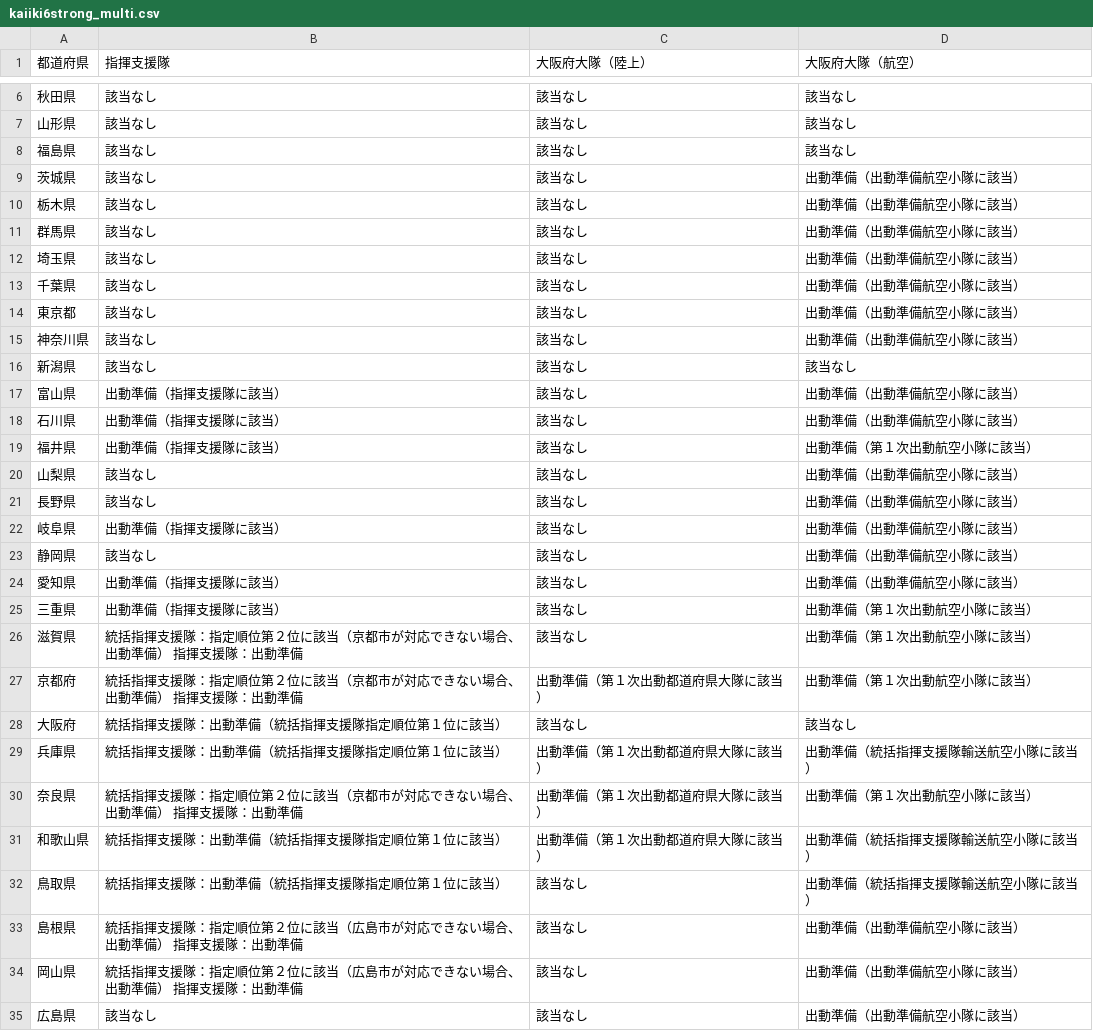
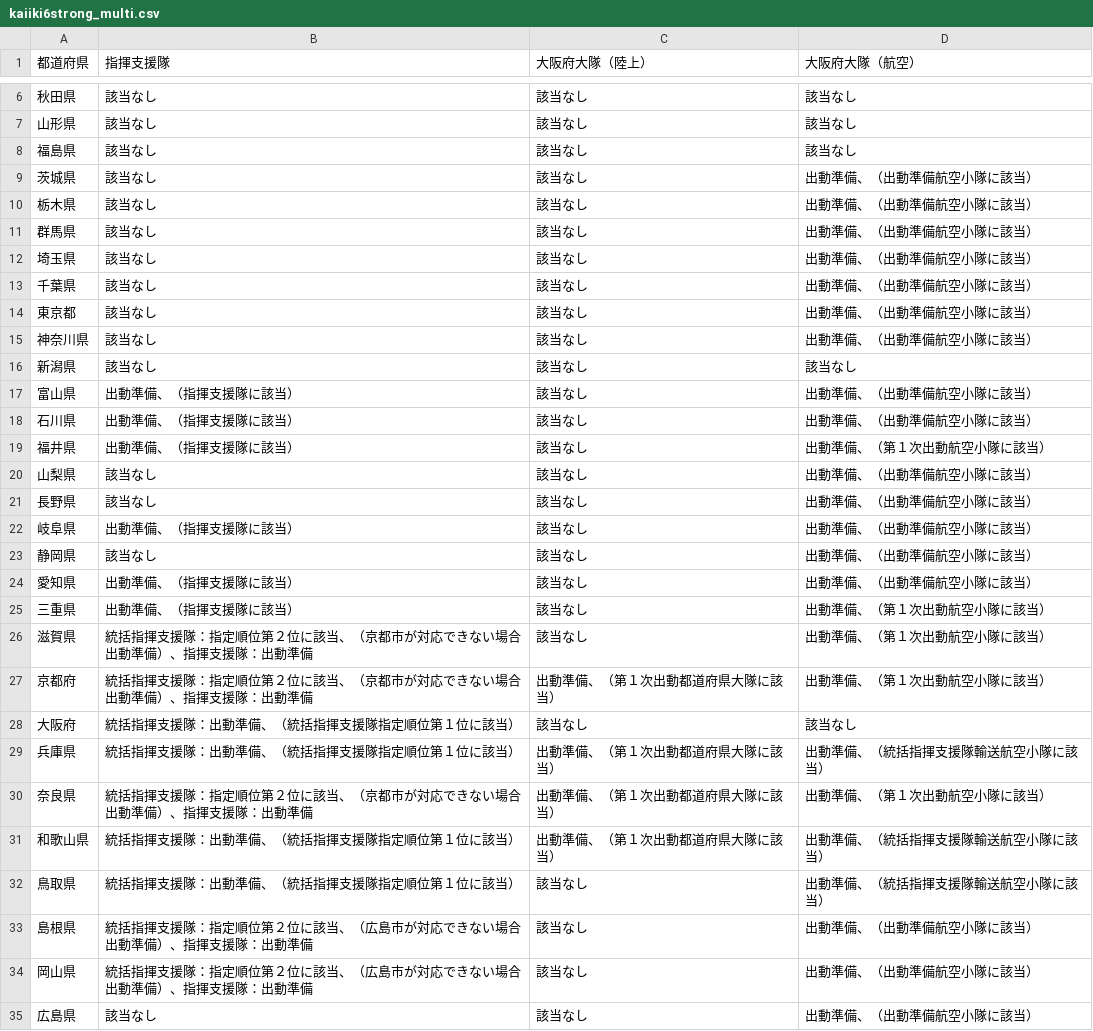
Before and after one commit to tadakazu1972/FireEmergency, a CSV file: app/src/main/assets/kaiiki6strong_multi.csv, drawn as a sheet; only a part is shown, gaps mark what is left out; the diff covers the shown part only.

```diff
--- a/app/src/main/assets/kaiiki6strong_multi.csv
+++ b/app/src/main/assets/kaiiki6strong_multi.csv
@@ -8,28 +8,28 @@
 福島県,該当なし,該当なし,該当なし
-茨城県,該当なし,該当なし,出動準備（出動準備航空小隊に該当）
-栃木県,該当なし,該当なし,出動準備（出動準備航空小隊に該当）
-群馬県,該当なし,該当なし,出動準備（出動準備航空小隊に該当）
-埼玉県,該当なし,該当なし,出動準備（出動準備航空小隊に該当）
-千葉県,該当なし,該当なし,出動準備（出動準備航空小隊に該当）
-東京都,該当なし,該当なし,出動準備（出動準備航空小隊に該当）
-神奈川県,該当なし,該当なし,出動準備（出動準備航空小隊に該当）
+茨城県,該当なし,該当なし,出動準備、（出動準備航空小隊に該当）
+栃木県,該当なし,該当なし,出動準備、（出動準備航空小隊に該当）
+群馬県,該当なし,該当なし,出動準備、（出動準備航空小隊に該当）
+埼玉県,該当なし,該当なし,出動準備、（出動準備航空小隊に該当）
+千葉県,該当なし,該当なし,出動準備、（出動準備航空小隊に該当）
+東京都,該当なし,該当なし,出動準備、（出動準備航空小隊に該当）
+神奈川県,該当なし,該当なし,出動準備、（出動準備航空小隊に該当）
 新潟県,該当なし,該当なし,該当なし
-富山県,出動準備（指揮支援隊に該当）,該当なし,出動準備（出動準備航空小隊に該当）
-石川県,出動準備（指揮支援隊に該当）,該当なし,出動準備（出動準備航空小隊に該当）
-福井県,出動準備（指揮支援隊に該当）,該当なし,出動準備（第１次出動航空小隊に該当）
-山梨県,該当なし,該当なし,出動準備（出動準備航空小隊に該当）
-長野県,該当なし,該当なし,出動準備（出動準備航空小隊に該当）
-岐阜県,出動準備（指揮支援隊に該当）,該当なし,出動準備（出動準備航空小隊に該当）
-静岡県,該当なし,該当なし,出動準備（出動準備航空小隊に該当）
-愛知県,出動準備（指揮支援隊に該当）,該当なし,出動準備（出動準備航空小隊に該当）
-三重県,出動準備（指揮支援隊に該当）,該当なし,出動準備（第１次出動航空小隊に該当）
-滋賀県,統括指揮支援隊：指定順位第２位に該当（京都市が対応できない場合、出動準備）　指揮支援隊：出動準備,該当なし,出動準備（第１次出動航空小隊に該当）
-京都府,統括指揮支援隊：指定順位第２位に該当（京都市が対応できない場合、出動準備）　指揮支援隊：出動準備,出動準備（第１次出動都道府県大隊に該当）,出動準備（第１次出動航空小隊に該当）
-大阪府,統括指揮支援隊：出動準備（統括指揮支援隊指定順位第１位に該当）,該当なし,該当なし
-兵庫県,統括指揮支援隊：出動準備（統括指揮支援隊指定順位第１位に該当）,出動準備（第１次出動都道府県大隊に該当）,出動準備（統括指揮支援隊輸送航空小隊に該当）
-奈良県,統括指揮支援隊：指定順位第２位に該当（京都市が対応できない場合、出動準備）　指揮支援隊：出動準備,出動準備（第１次出動都道府県大隊に該当）,出動準備（第１次出動航空小隊に該当）
-和歌山県,統括指揮支援隊：出動準備（統括指揮支援隊指定順位第１位に該当）,出動準備（第１次出動都道府県大隊に該当）,出動準備（統括指揮支援隊輸送航空小隊に該当）
-鳥取県,統括指揮支援隊：出動準備（統括指揮支援隊指定順位第１位に該当）,該当なし,出動準備（統括指揮支援隊輸送航空小隊に該当）
-島根県,統括指揮支援隊：指定順位第２位に該当（広島市が対応できない場合、出動準備）　指揮支援隊：出動準備,該当なし,出動準備（出動準備航空小隊に該当）
-岡山県,統括指揮支援隊：指定順位第２位に該当（広島市が対応できない場合、出動準備）　指揮支援隊：出動準備,該当なし,出動準備（出動準備航空小隊に該当）
-広島県,該当なし,該当なし,出動準備（出動準備航空小隊に該当）
+富山県,出動準備、（指揮支援隊に該当）,該当なし,出動準備、（出動準備航空小隊に該当）
+石川県,出動準備、（指揮支援隊に該当）,該当なし,出動準備、（出動準備航空小隊に該当）
+福井県,出動準備、（指揮支援隊に該当）,該当なし,出動準備、（第１次出動航空小隊に該当）
+山梨県,該当なし,該当なし,出動準備、（出動準備航空小隊に該当）
+長野県,該当なし,該当なし,出動準備、（出動準備航空小隊に該当）
+岐阜県,出動準備、（指揮支援隊に該当）,該当なし,出動準備、（出動準備航空小隊に該当）
+静岡県,該当なし,該当なし,出動準備、（出動準備航空小隊に該当）
+愛知県,出動準備、（指揮支援隊に該当）,該当なし,出動準備、（出動準備航空小隊に該当）
+三重県,出動準備、（指揮支援隊に該当）,該当なし,出動準備、（第１次出動航空小隊に該当）
+滋賀県,統括指揮支援隊：指定順位第２位に該当、（京都市が対応できない場合出動準備）、指揮支援隊：出動準備,該当なし,出動準備、（第１次出動航空小隊に該当）
+京都府,統括指揮支援隊：指定順位第２位に該当、（京都市が対応できない場合出動準備）、指揮支援隊：出動準備,出動準備、（第１次出動都道府県大隊に該当）,出動準備、（第１次出動航空小隊に該当）
+大阪府,統括指揮支援隊：出動準備、（統括指揮支援隊指定順位第１位に該当）,該当なし,該当なし
+兵庫県,統括指揮支援隊：出動準備、（統括指揮支援隊指定順位第１位に該当）,出動準備、（第１次出動都道府県大隊に該当）,出動準備、（統括指揮支援隊輸送航空小隊に該当）
+奈良県,統括指揮支援隊：指定順位第２位に該当、（京都市が対応できない場合出動準備）、指揮支援隊：出動準備,出動準備、（第１次出動都道府県大隊に該当）,出動準備、（第１次出動航空小隊に該当）
+和歌山県,統括指揮支援隊：出動準備、（統括指揮支援隊指定順位第１位に該当）,出動準備、（第１次出動都道府県大隊に該当）,出動準備、（統括指揮支援隊輸送航空小隊に該当）
+鳥取県,統括指揮支援隊：出動準備、（統括指揮支援隊指定順位第１位に該当）,該当なし,出動準備、（統括指揮支援隊輸送航空小隊に該当）
+島根県,統括指揮支援隊：指定順位第２位に該当、（広島市が対応できない場合出動準備）、指揮支援隊：出動準備,該当なし,出動準備、（出動準備航空小隊に該当）
+岡山県,統括指揮支援隊：指定順位第２位に該当、（広島市が対応できない場合出動準備）、指揮支援隊：出動準備,該当なし,出動準備、（出動準備航空小隊に該当）
+広島県,該当なし,該当なし,出動準備、（出動準備航空小隊に該当）
```
Also changed, not shown: 16 edited cells elsewhere in this file, app/src/main/assets/kaiiki6weak_multi.csv, app/src/main/assets/kaiiki7_multi.csv, 12 other files.
